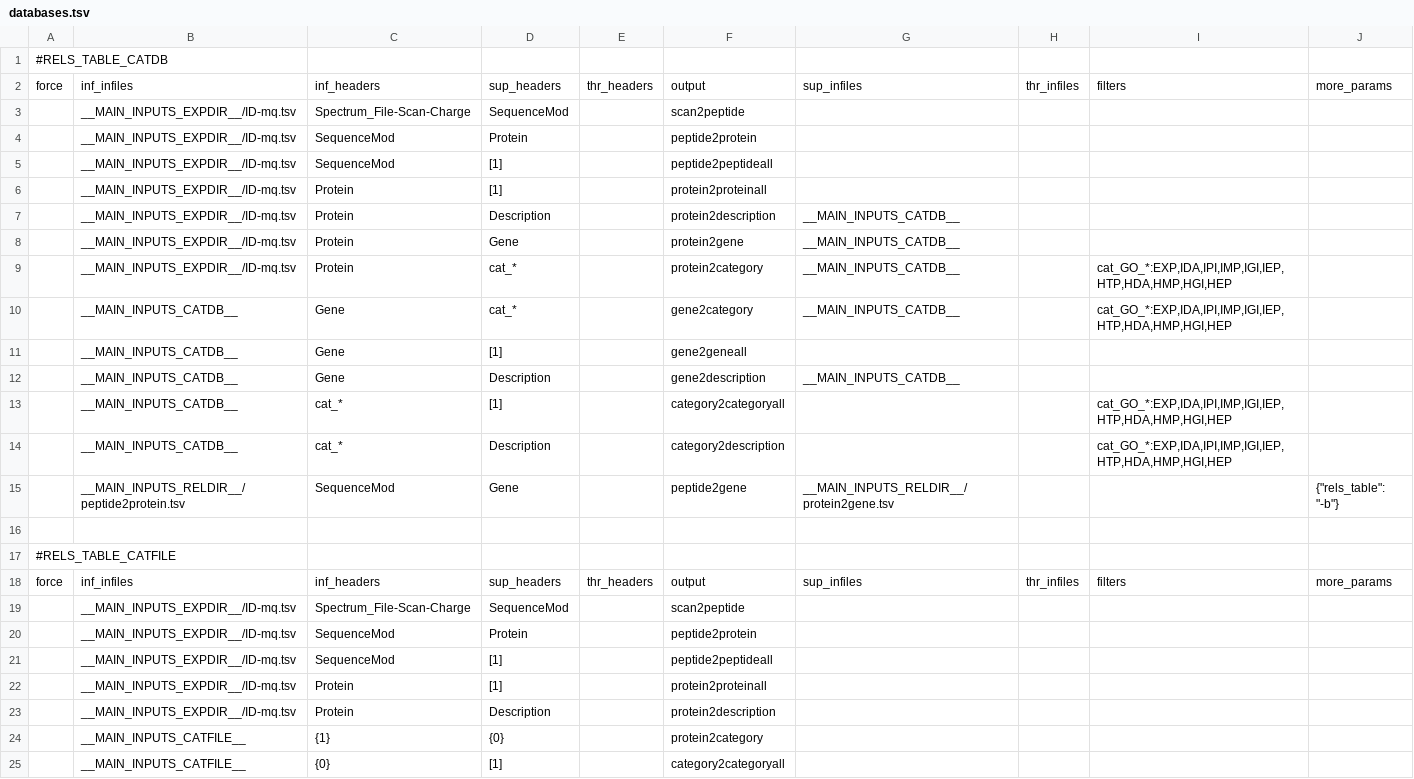
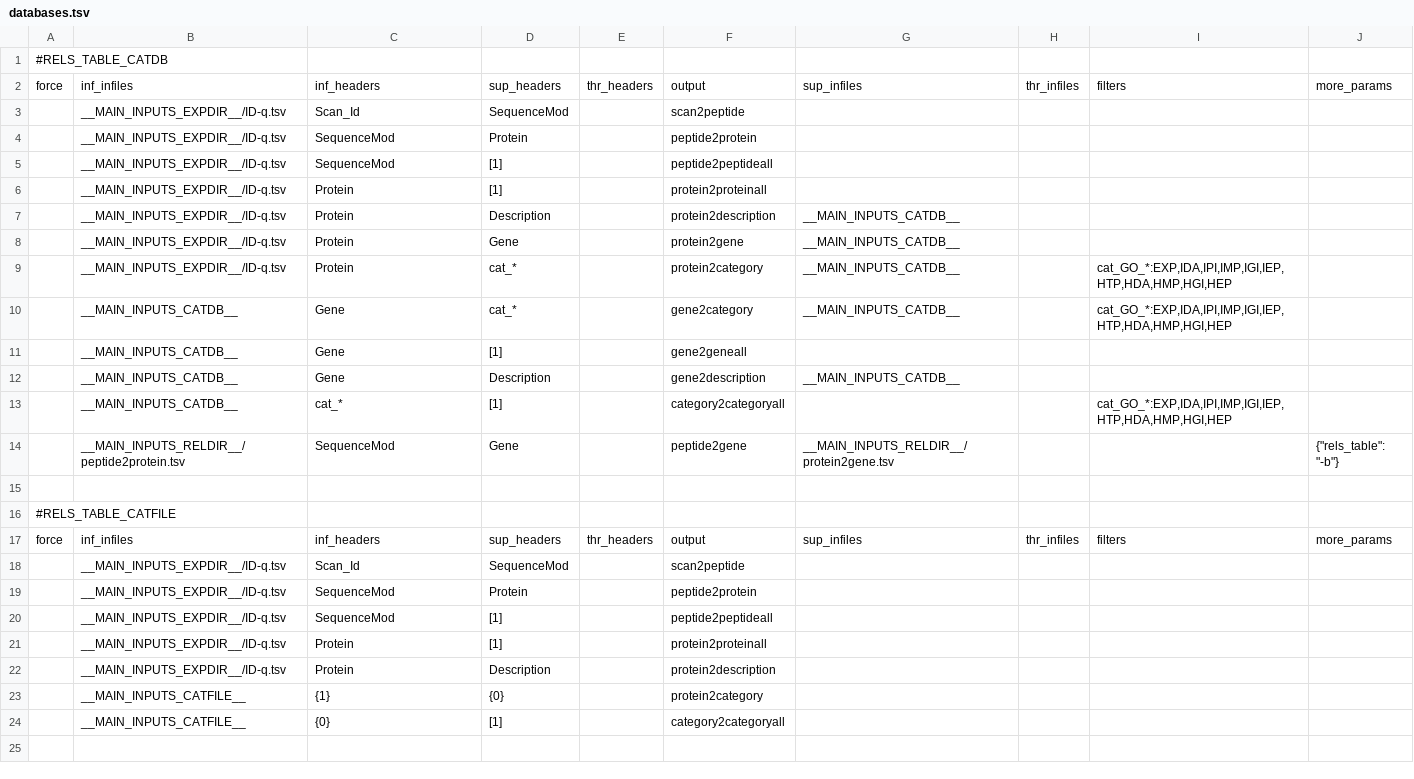
Before and after one commit to CNIC-Proteomics/iSanXoT, a TSV file: app/wfs/basic/.isanxot/date_id/databases.tsv, drawn as a sheet.

```diff
--- a/app/wfs/basic/.isanxot/date_id/databases.tsv
+++ b/app/wfs/basic/.isanxot/date_id/databases.tsv
@@ -2,9 +2,9 @@
 force	inf_infiles	inf_headers	sup_headers	thr_headers	output	sup_infiles	thr_infiles	filters	more_params
-	__MAIN_INPUTS_EXPDIR__/ID-mq.tsv	Spectrum_File-Scan-Charge	SequenceMod		scan2peptide				
-	__MAIN_INPUTS_EXPDIR__/ID-mq.tsv	SequenceMod	Protein		peptide2protein				
-	__MAIN_INPUTS_EXPDIR__/ID-mq.tsv	SequenceMod	[1]		peptide2peptideall				
-	__MAIN_INPUTS_EXPDIR__/ID-mq.tsv	Protein	[1]		protein2proteinall				
-	__MAIN_INPUTS_EXPDIR__/ID-mq.tsv	Protein	Description		protein2description	__MAIN_INPUTS_CATDB__			
-	__MAIN_INPUTS_EXPDIR__/ID-mq.tsv	Protein	Gene		protein2gene	__MAIN_INPUTS_CATDB__			
-	__MAIN_INPUTS_EXPDIR__/ID-mq.tsv	Protein	cat_*		protein2category	__MAIN_INPUTS_CATDB__		"cat_GO_*:EXP,IDA,IPI,IMP,IGI,IEP,HTP,HDA,HMP,HGI,HEP"	
+	__MAIN_INPUTS_EXPDIR__/ID-q.tsv	Scan_Id	SequenceMod		scan2peptide				
+	__MAIN_INPUTS_EXPDIR__/ID-q.tsv	SequenceMod	Protein		peptide2protein				
+	__MAIN_INPUTS_EXPDIR__/ID-q.tsv	SequenceMod	[1]		peptide2peptideall				
+	__MAIN_INPUTS_EXPDIR__/ID-q.tsv	Protein	[1]		protein2proteinall				
+	__MAIN_INPUTS_EXPDIR__/ID-q.tsv	Protein	Description		protein2description	__MAIN_INPUTS_CATDB__			
+	__MAIN_INPUTS_EXPDIR__/ID-q.tsv	Protein	Gene		protein2gene	__MAIN_INPUTS_CATDB__			
+	__MAIN_INPUTS_EXPDIR__/ID-q.tsv	Protein	cat_*		protein2category	__MAIN_INPUTS_CATDB__		"cat_GO_*:EXP,IDA,IPI,IMP,IGI,IEP,HTP,HDA,HMP,HGI,HEP"	
 	__MAIN_INPUTS_CATDB__	Gene	cat_*		gene2category	__MAIN_INPUTS_CATDB__		"cat_GO_*:EXP,IDA,IPI,IMP,IGI,IEP,HTP,HDA,HMP,HGI,HEP"	
@@ -13,3 +13,2 @@ force	inf_infiles	inf_headers	sup_headers	thr_headers	output	sup_infiles	thr_inf
 	__MAIN_INPUTS_CATDB__	cat_*	[1]		category2categoryall			"cat_GO_*:EXP,IDA,IPI,IMP,IGI,IEP,HTP,HDA,HMP,HGI,HEP"	
-	__MAIN_INPUTS_CATDB__	cat_*	Description		category2description			"cat_GO_*:EXP,IDA,IPI,IMP,IGI,IEP,HTP,HDA,HMP,HGI,HEP"	
 	__MAIN_INPUTS_RELDIR__/peptide2protein.tsv	SequenceMod	Gene		peptide2gene	__MAIN_INPUTS_RELDIR__/protein2gene.tsv			"{""rels_table"": ""-b""}"
@@ -18,7 +17,7 @@ force	inf_infiles	inf_headers	sup_headers	thr_headers	output	sup_infiles	thr_inf
 force	inf_infiles	inf_headers	sup_headers	thr_headers	output	sup_infiles	thr_infiles	filters	more_params
-	__MAIN_INPUTS_EXPDIR__/ID-mq.tsv	Spectrum_File-Scan-Charge	SequenceMod		scan2peptide				
-	__MAIN_INPUTS_EXPDIR__/ID-mq.tsv	SequenceMod	Protein		peptide2protein				
-	__MAIN_INPUTS_EXPDIR__/ID-mq.tsv	SequenceMod	[1]		peptide2peptideall				
-	__MAIN_INPUTS_EXPDIR__/ID-mq.tsv	Protein	[1]		protein2proteinall				
-	__MAIN_INPUTS_EXPDIR__/ID-mq.tsv	Protein	Description		protein2description				
+	__MAIN_INPUTS_EXPDIR__/ID-q.tsv	Scan_Id	SequenceMod		scan2peptide				
+	__MAIN_INPUTS_EXPDIR__/ID-q.tsv	SequenceMod	Protein		peptide2protein				
+	__MAIN_INPUTS_EXPDIR__/ID-q.tsv	SequenceMod	[1]		peptide2peptideall				
+	__MAIN_INPUTS_EXPDIR__/ID-q.tsv	Protein	[1]		protein2proteinall				
+	__MAIN_INPUTS_EXPDIR__/ID-q.tsv	Protein	Description		protein2description				
 	__MAIN_INPUTS_CATFILE__	{1}	{0}		protein2category				
```
Also changed, not shown: 30 other files.
